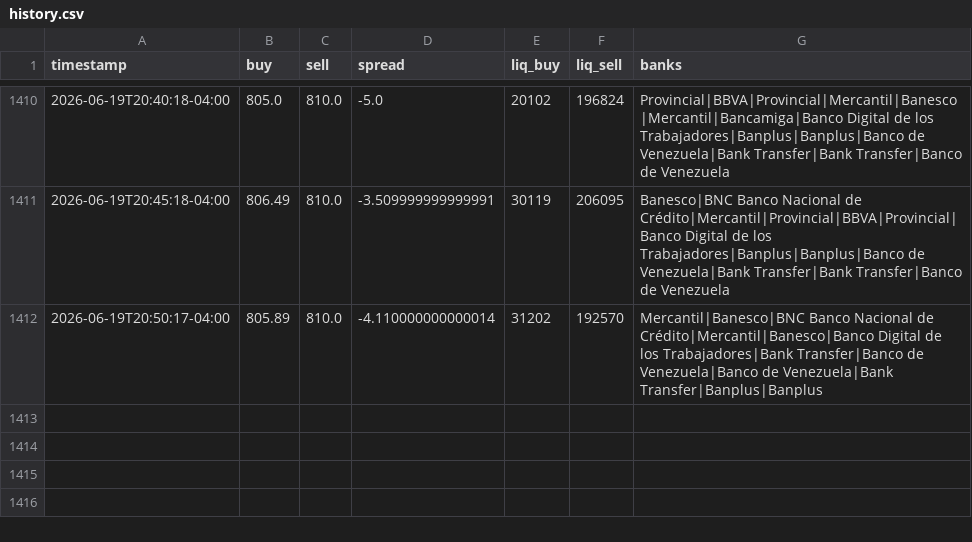
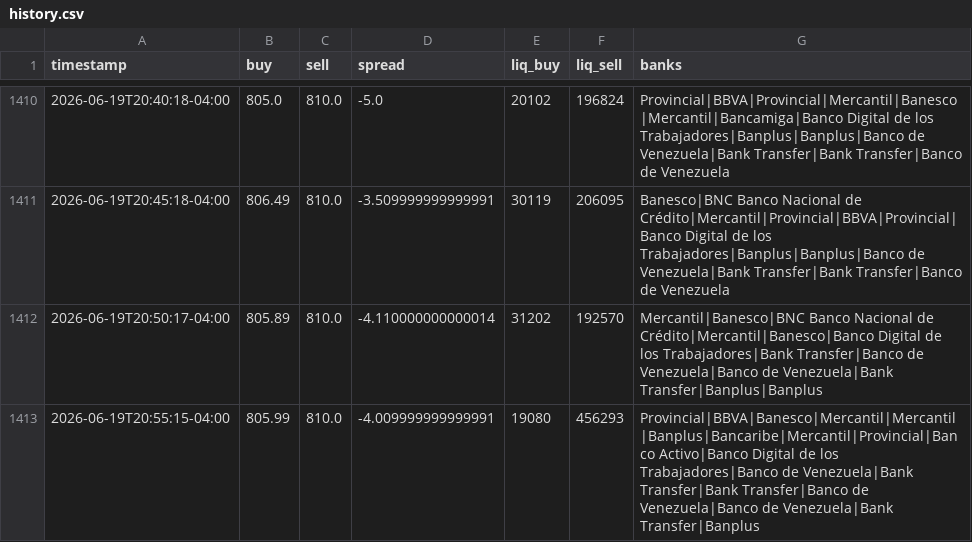
Before and after one commit to aamirhalabi/P2P-BOT-ADVICE, a CSV file: data/history.csv, drawn as a sheet; only a part is shown, gaps mark what is left out; the diff names each change by its address in the sheet, - before the commit and + after, or states it on an @@ line.

Commit message:
historial 2026-06-20 00:55

```diff
--- a/data/history.csv
+++ b/data/history.csv
+row 1413: 2026-06-19T20:55:15-04:00 | 805.99 | 810.0 | -4.009999999999991 | 19080 | 456293 | Provincial|BBVA|Banesco|Mercantil|Mercantil|Banplus|Bancaribe|Mercantil|Provincial|Banco Activo|Banco Digital de los Trabajadores|Banco de Venezuela|Bank Transfer|Bank Transfer|Banco de Venezuela|Banco de Venezuela|Bank Transfer|Banplus
```
